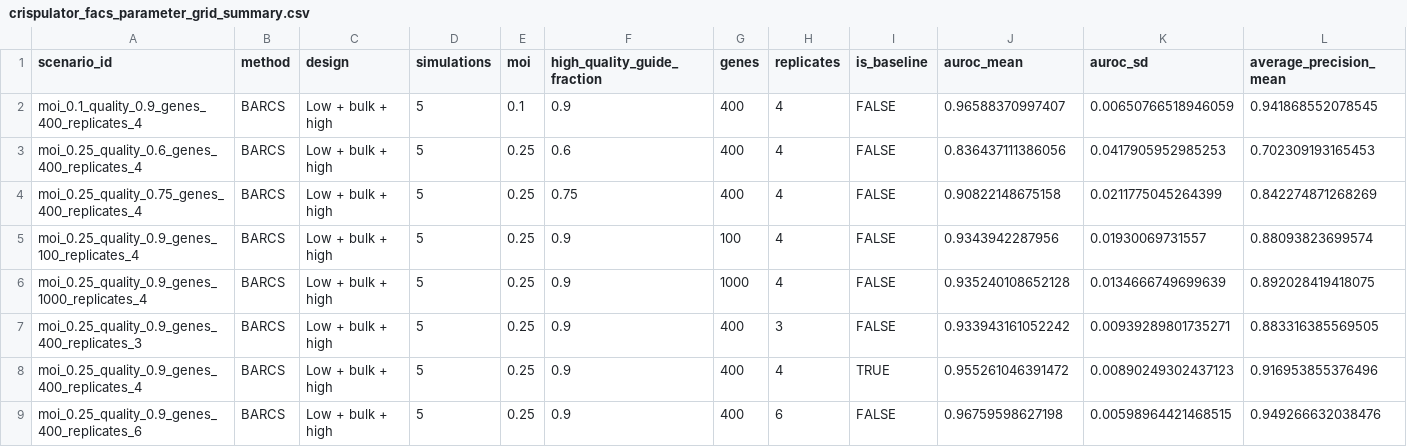
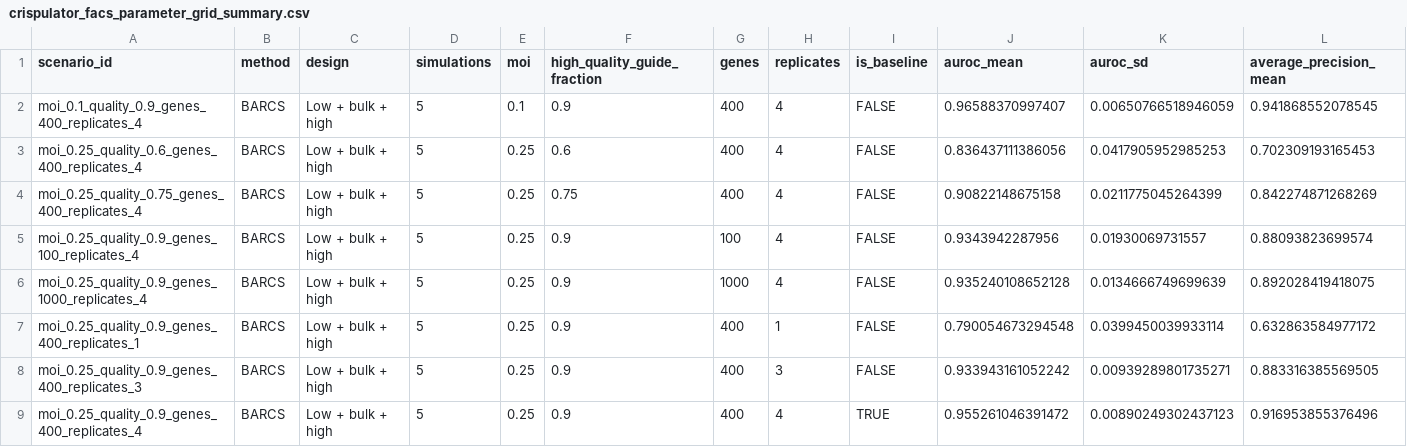
Before and after one commit to jeonglab-bcm/BARCS-manuscript, a CSV file: data/derived/crispulator_facs_parameter_grid_summary.csv, drawn as a sheet; only a part is shown; the shorter side is filled out with more unchanged rows; rows hold the shown columns only; the diff covers the shown part only; the diff names each change by its address in the sheet, - before the commit and + after, or states it on an @@ line.

```diff
--- a/data/derived/crispulator_facs_parameter_grid_summary.csv
+++ b/data/derived/crispulator_facs_parameter_grid_summary.csv
+row 7: moi_0.25_quality_0.9_genes_400_replicates_1 | BARCS | Low + bulk + high | 5 | 0.25 | 0.9 | 400 | 1 | FALSE | 0.790054673294548 | 0.0399450039933114 | 0.632863584977172
```
Also changed, not shown: 4 added rows elsewhere in this file, data/derived/crispulator_facs_multimethod_replicate_summary.csv, data/derived/crispulator_facs_multimethod_runtime.csv, 15 other files.
